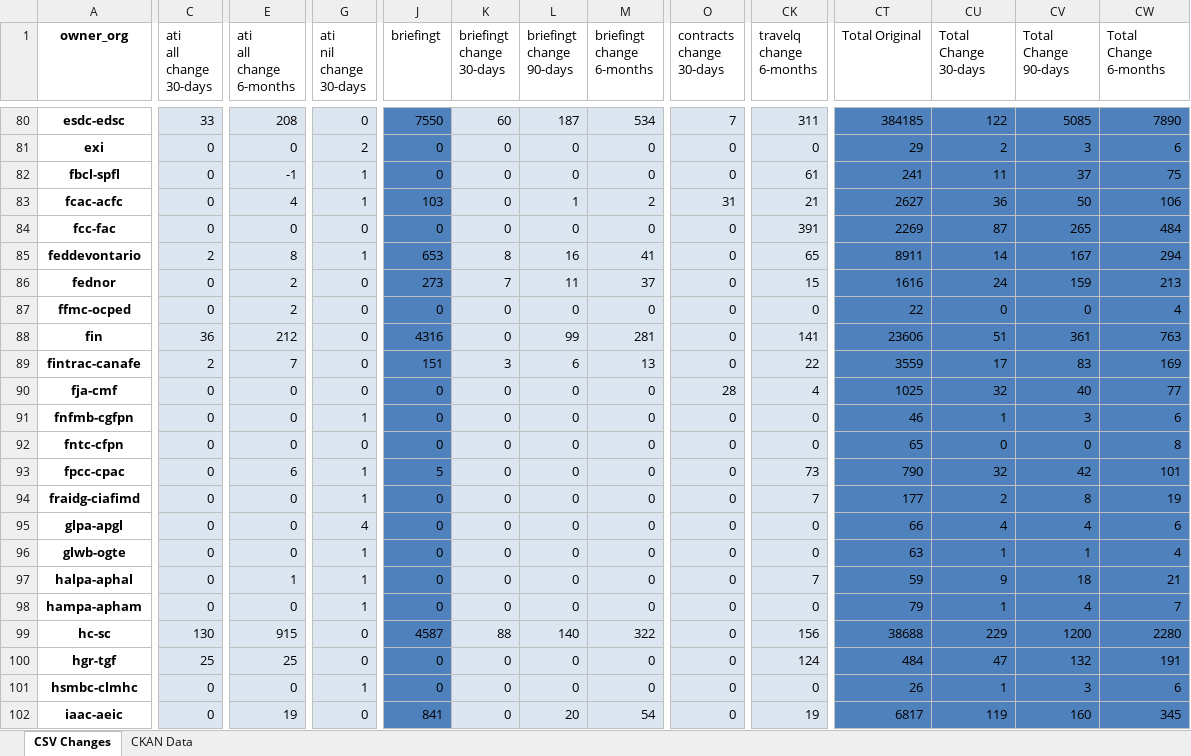
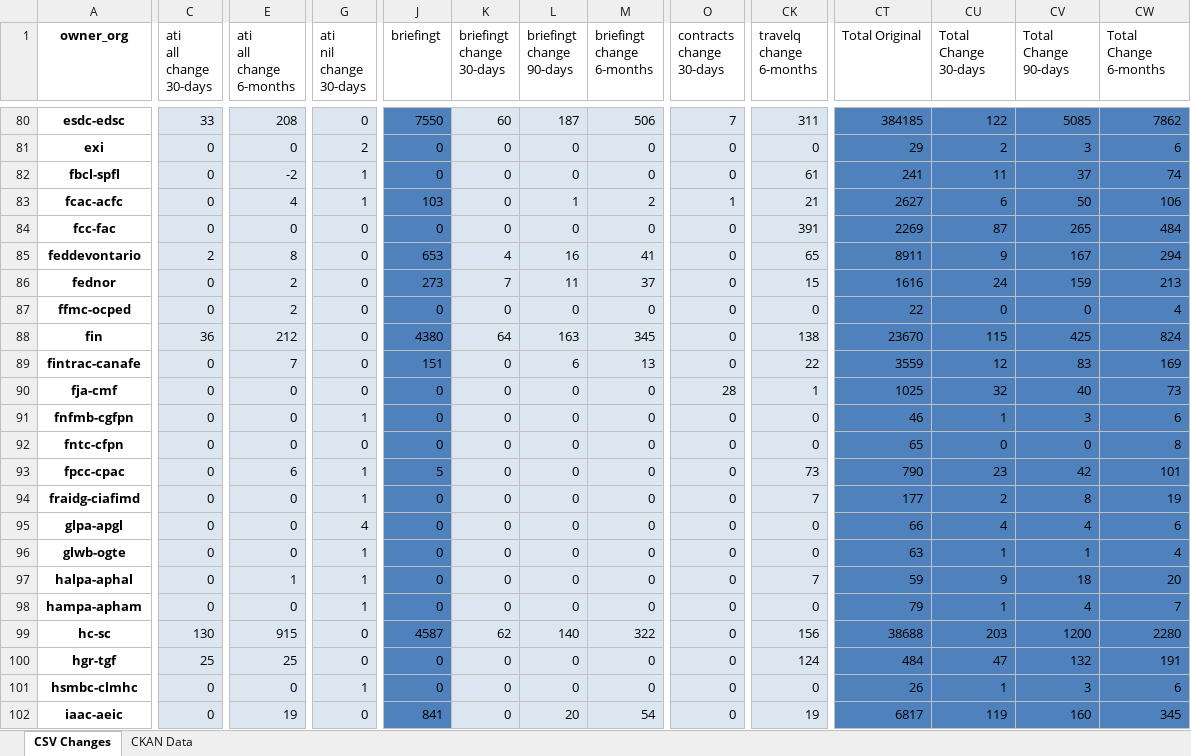
Before and after one commit to PatLittle/analytics-corporate-reporting, an Excel workbook: PD_CHANGES_RPT/PD_Activity.xlsx, sheet CSV Changes, drawn as a sheet; only a part is shown, gaps mark what is left out; values as stored, in another font and other column widths than the file's, no borders; the diff covers the shown part only; the diff names each change by its address in the sheet, - before the commit and + after, or states it on an @@ line.

```diff
--- a/PD_CHANGES_RPT/PD_Activity.xlsx (sheet CSV Changes)
+++ b/PD_CHANGES_RPT/PD_Activity.xlsx (sheet CSV Changes)
-M80 (briefingt change 6-months): 534
+M80 (briefingt change 6-months): 506
-CW80 (Total Change 6-months): 7890
+CW80 (Total Change 6-months): 7862
-E82 (ati all change 6-months): -1
+E82 (ati all change 6-months): -2
-CW82 (Total Change 6-months): 75
+CW82 (Total Change 6-months): 74
-O83 (contracts change 30-days): 31
+O83 (contracts change 30-days): 1
-CU83 (Total Change 30-days): 36
+CU83 (Total Change 30-days): 6
-G85 (ati nil change 30-days): 1
+G85 (ati nil change 30-days): 0
-K85 (briefingt change 30-days): 8
+K85 (briefingt change 30-days): 4
-CU85 (Total Change 30-days): 14
+CU85 (Total Change 30-days): 9
-J88 (briefingt): 4316
+J88 (briefingt): 4380
-K88 (briefingt change 30-days): 0
+K88 (briefingt change 30-days): 64
-L88 (briefingt change 90-days): 99
+L88 (briefingt change 90-days): 163
-M88 (briefingt change 6-months): 281
+M88 (briefingt change 6-months): 345
-CK88 (travelq change 6-months): 141
+CK88 (travelq change 6-months): 138
-CT88 (Total Original): 23606
+CT88 (Total Original): 23670
-CU88 (Total Change 30-days): 51
+CU88 (Total Change 30-days): 115
-CV88 (Total Change 90-days): 361
+CV88 (Total Change 90-days): 425
-CW88 (Total Change 6-months): 763
+CW88 (Total Change 6-months): 824
-C89 (ati all change 30-days): 2
+C89 (ati all change 30-days): 0
-K89 (briefingt change 30-days): 3
+K89 (briefingt change 30-days): 0
-CU89 (Total Change 30-days): 17
+CU89 (Total Change 30-days): 12
-CK90 (travelq change 6-months): 4
+CK90 (travelq change 6-months): 1
-CW90 (Total Change 6-months): 77
+CW90 (Total Change 6-months): 73
-CU93 (Total Change 30-days): 32
+CU93 (Total Change 30-days): 23
-CW97 (Total Change 6-months): 21
+CW97 (Total Change 6-months): 20
-K99 (briefingt change 30-days): 88
+K99 (briefingt change 30-days): 62
-CU99 (Total Change 30-days): 229
+CU99 (Total Change 30-days): 203
```
Also changed, not shown: 179 edited cells elsewhere in this sheet, 1 other file.
